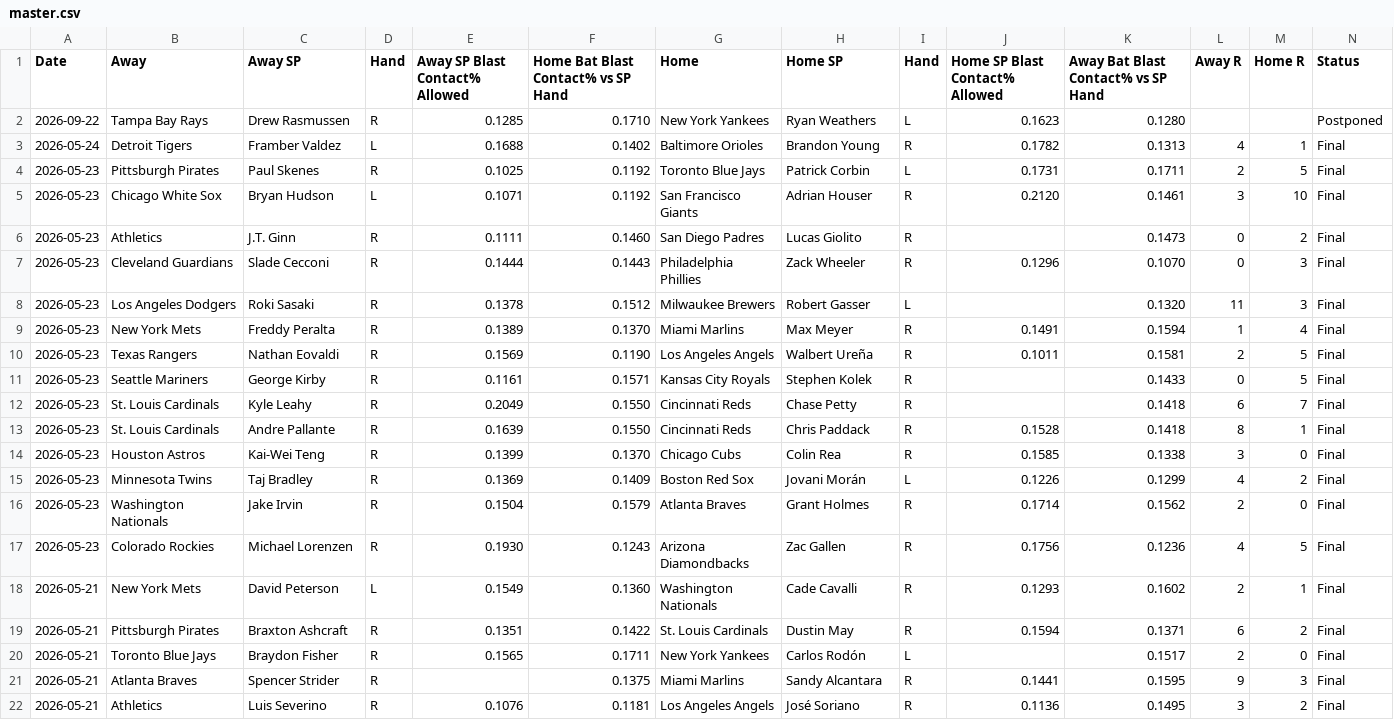
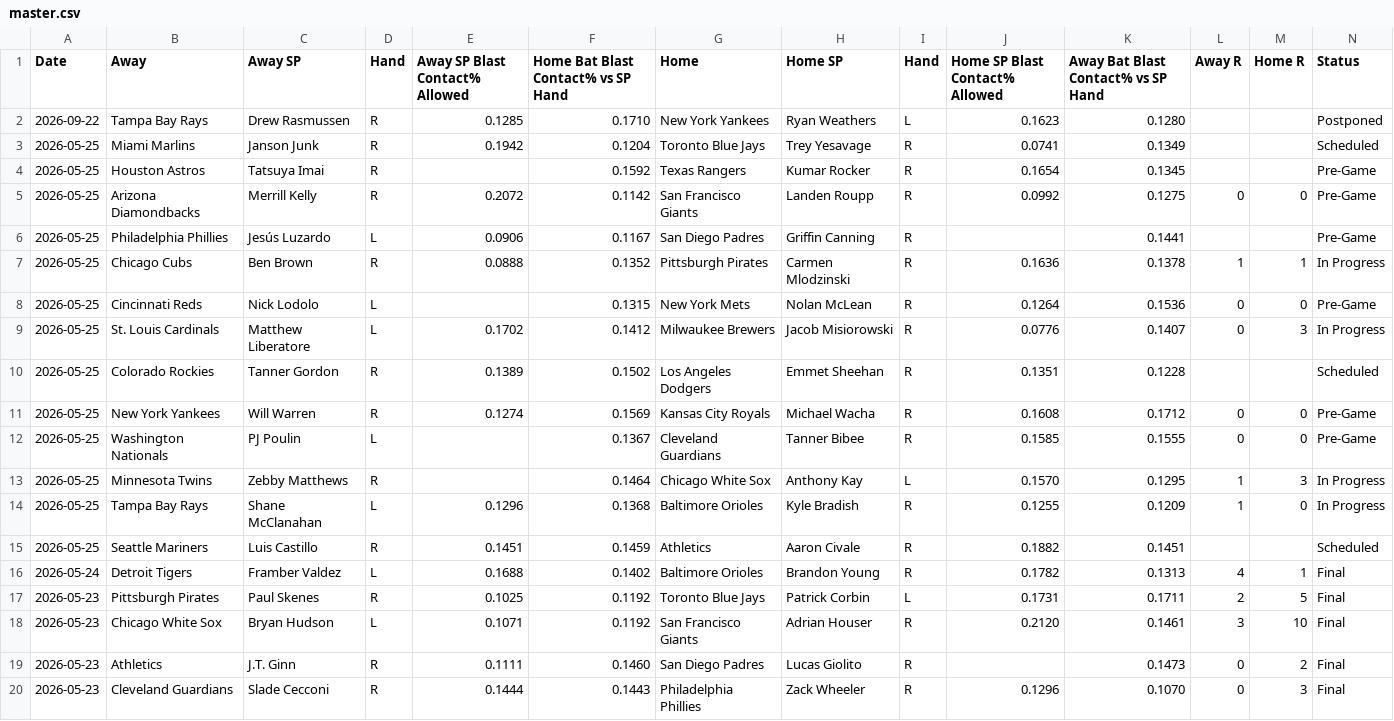
Before and after one commit to furuq2/blast-contact, a CSV file: data/master.csv, drawn as a sheet; only a part is shown; the shorter side is filled out with more unchanged rows; the diff names each change by its address in the sheet, - before the commit and + after, or states it on an @@ line.

```diff
--- a/data/master.csv
+++ b/data/master.csv
+row 3: 2026-05-25 | Miami Marlins | Janson Junk | R | 0.1942 | 0.1204 | Toronto Blue Jays | Trey Yesavage | R | 0.0741 | 0.1349 |  |  | Scheduled
+row 4: 2026-05-25 | Houston Astros | Tatsuya Imai | R |  | 0.1592 | Texas Rangers | Kumar Rocker | R | 0.1654 | 0.1345 |  |  | Pre-Game
+row 5: 2026-05-25 | Arizona Diamondbacks | Merrill Kelly | R | 0.2072 | 0.1142 | San Francisco Giants | Landen Roupp | R | 0.0992 | 0.1275 | 0 | 0 | Pre-Game
+row 6: 2026-05-25 | Philadelphia Phillies | Jesús Luzardo | L | 0.0906 | 0.1167 | San Diego Padres | Griffin Canning | R |  | 0.1441 |  |  | Pre-Game
+row 7: 2026-05-25 | Chicago Cubs | Ben Brown | R | 0.0888 | 0.1352 | Pittsburgh Pirates | Carmen Mlodzinski | R | 0.1636 | 0.1378 | 1 | 1 | In Progress
+row 8: 2026-05-25 | Cincinnati Reds | Nick Lodolo | L |  | 0.1315 | New York Mets | Nolan McLean | R | 0.1264 | 0.1536 | 0 | 0 | Pre-Game
+row 9: 2026-05-25 | St. Louis Cardinals | Matthew Liberatore | L | 0.1702 | 0.1412 | Milwaukee Brewers | Jacob Misiorowski | R | 0.0776 | 0.1407 | 0 | 3 | In Progress
+row 10: 2026-05-25 | Colorado Rockies | Tanner Gordon | R | 0.1389 | 0.1502 | Los Angeles Dodgers | Emmet Sheehan | R | 0.1351 | 0.1228 |  |  | Scheduled
+row 11: 2026-05-25 | New York Yankees | Will Warren | R | 0.1274 | 0.1569 | Kansas City Royals | Michael Wacha | R | 0.1608 | 0.1712 | 0 | 0 | Pre-Game
+row 12: 2026-05-25 | Washington Nationals | PJ Poulin | L |  | 0.1367 | Cleveland Guardians | Tanner Bibee | R | 0.1585 | 0.1555 | 0 | 0 | Pre-Game
+row 13: 2026-05-25 | Minnesota Twins | Zebby Matthews | R |  | 0.1464 | Chicago White Sox | Anthony Kay | L | 0.1570 | 0.1295 | 1 | 3 | In Progress
+row 14: 2026-05-25 | Tampa Bay Rays | Shane McClanahan | L | 0.1296 | 0.1368 | Baltimore Orioles | Kyle Bradish | R | 0.1255 | 0.1209 | 1 | 0 | In Progress
+row 15: 2026-05-25 | Seattle Mariners | Luis Castillo | R | 0.1451 | 0.1459 | Athletics | Aaron Civale | R | 0.1882 | 0.1451 |  |  | Scheduled
```
Also changed, not shown: 1 other file.
